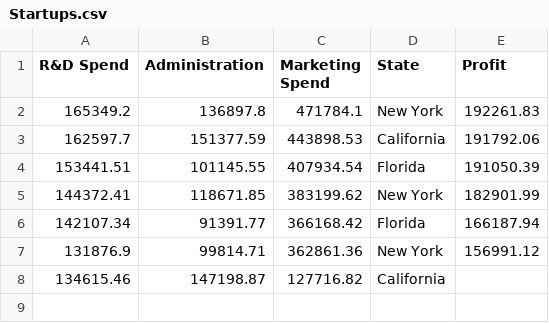
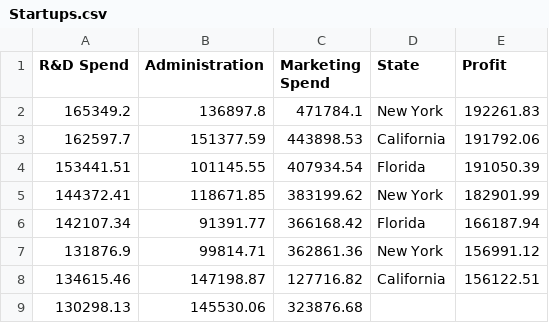
Before and after one commit to quaerera/ML-Ducky, a CSV file: src/data/Startups.csv, drawn as a sheet.

```diff
--- a/src/data/Startups.csv
+++ b/src/data/Startups.csv
@@ -7,2 +7,3 @@ R&D Spend,Administration,Marketing Spend,State,Profit
 131876.9,99814.71,362861.36,New York,156991.12
-134615.46,147198.87,127716.82,California
+134615.46,147198.87,127716.82,California,156122.51
+130298.13,145530.06,323876.68,
```
